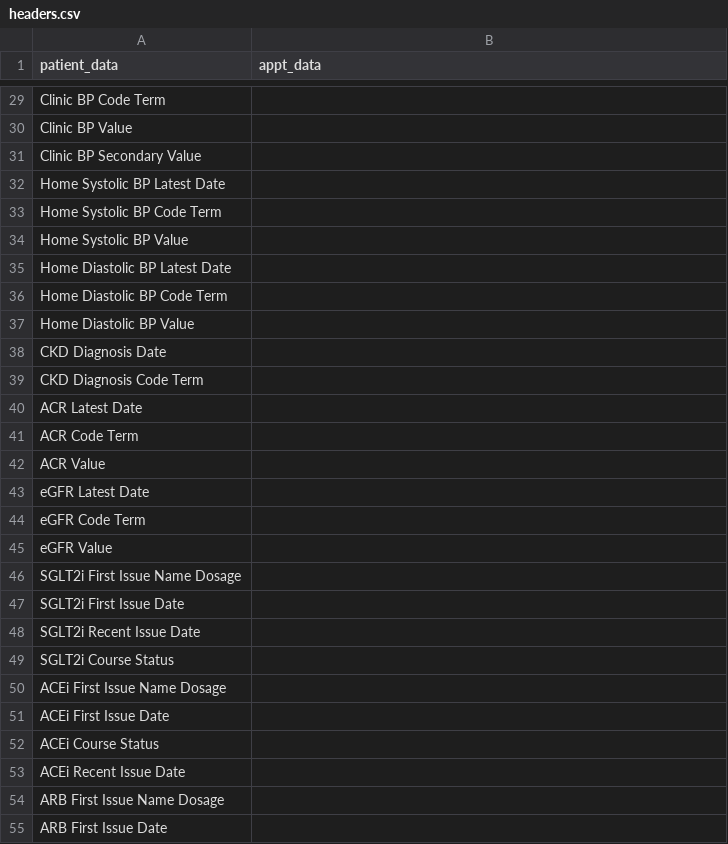
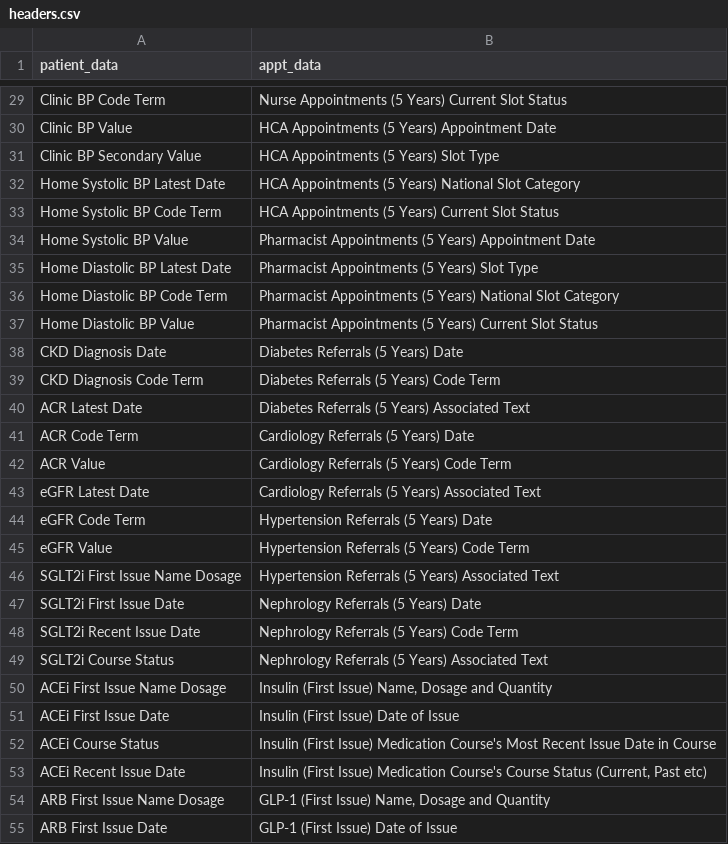
Before and after one commit to hin-informatics/hhp-dashboard, a CSV file: data/headers.csv, drawn as a sheet; only a part is shown, gaps mark what is left out; the diff covers the shown part only; the diff names each change by its address in the sheet, - before the commit and + after, or states it on an @@ line.

```diff
--- a/data/headers.csv
+++ b/data/headers.csv
-B29 (appt_data): (empty)
+B29 (appt_data): Nurse Appointments (5 Years) Current Slot Status
-B30 (appt_data): (empty)
+B30 (appt_data): HCA Appointments (5 Years) Appointment Date
-B31 (appt_data): (empty)
+B31 (appt_data): HCA Appointments (5 Years) Slot Type
-B32 (appt_data): (empty)
+B32 (appt_data): HCA Appointments (5 Years) National Slot Category
-B33 (appt_data): (empty)
+B33 (appt_data): HCA Appointments (5 Years) Current Slot Status
-B34 (appt_data): (empty)
+B34 (appt_data): Pharmacist Appointments (5 Years) Appointment Date
-B35 (appt_data): (empty)
+B35 (appt_data): Pharmacist Appointments (5 Years) Slot Type
-B36 (appt_data): (empty)
+B36 (appt_data): Pharmacist Appointments (5 Years) National Slot Category
-B37 (appt_data): (empty)
+B37 (appt_data): Pharmacist Appointments (5 Years) Current Slot Status
-B38 (appt_data): (empty)
+B38 (appt_data): Diabetes Referrals (5 Years) Date
-B39 (appt_data): (empty)
+B39 (appt_data): Diabetes Referrals (5 Years) Code Term
-B40 (appt_data): (empty)
+B40 (appt_data): Diabetes Referrals (5 Years) Associated Text
-B41 (appt_data): (empty)
+B41 (appt_data): Cardiology Referrals (5 Years) Date
-B42 (appt_data): (empty)
+B42 (appt_data): Cardiology Referrals (5 Years) Code Term
-B43 (appt_data): (empty)
+B43 (appt_data): Cardiology Referrals (5 Years) Associated Text
-B44 (appt_data): (empty)
+B44 (appt_data): Hypertension Referrals (5 Years) Date
-B45 (appt_data): (empty)
+B45 (appt_data): Hypertension Referrals (5 Years) Code Term
-B46 (appt_data): (empty)
+B46 (appt_data): Hypertension Referrals (5 Years) Associated Text
-B47 (appt_data): (empty)
+B47 (appt_data): Nephrology Referrals (5 Years) Date
-B48 (appt_data): (empty)
+B48 (appt_data): Nephrology Referrals (5 Years) Code Term
-B49 (appt_data): (empty)
+B49 (appt_data): Nephrology Referrals (5 Years) Associated Text
-B50 (appt_data): (empty)
+B50 (appt_data): Insulin (First Issue) Name, Dosage and Quantity
-B51 (appt_data): (empty)
+B51 (appt_data): Insulin (First Issue) Date of Issue
-B52 (appt_data): (empty)
+B52 (appt_data): Insulin (First Issue) Medication Course's Most Recent Issue Date in Course
-B53 (appt_data): (empty)
+B53 (appt_data): Insulin (First Issue) Medication Course's Course Status (Current, Past etc)
-B54 (appt_data): (empty)
+B54 (appt_data): GLP-1 (First Issue) Name, Dosage and Quantity
-B55 (appt_data): (empty)
+B55 (appt_data): GLP-1 (First Issue) Date of Issue
```
Also changed, not shown: 50 edited cells elsewhere in this file, data/patients_data.csv, 4 other files.
